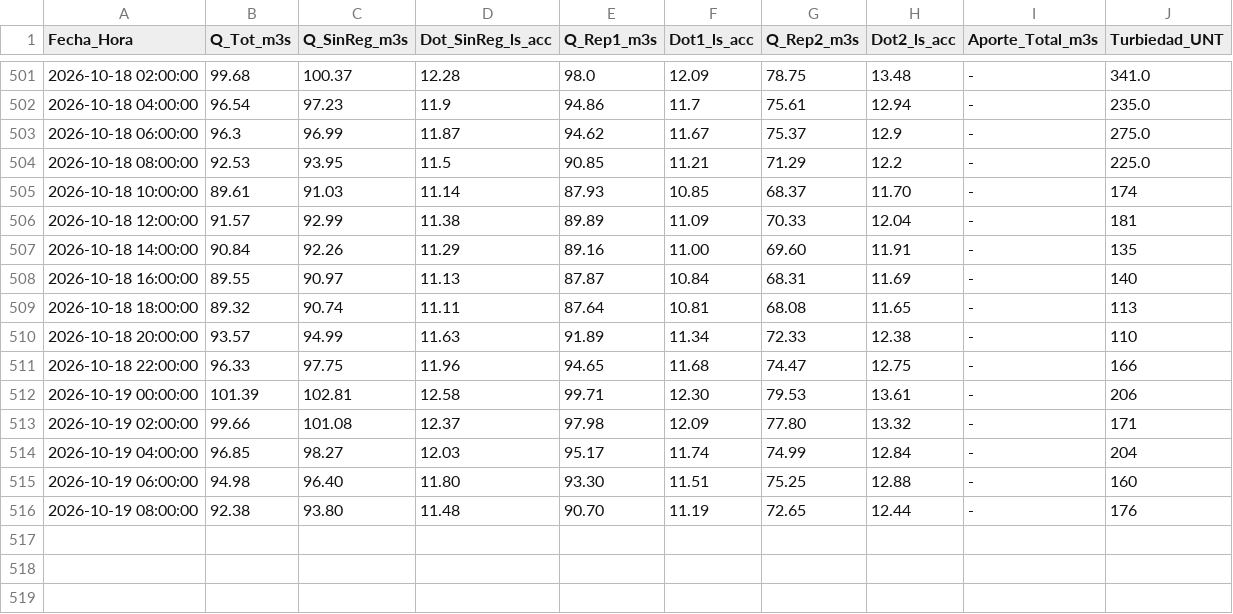
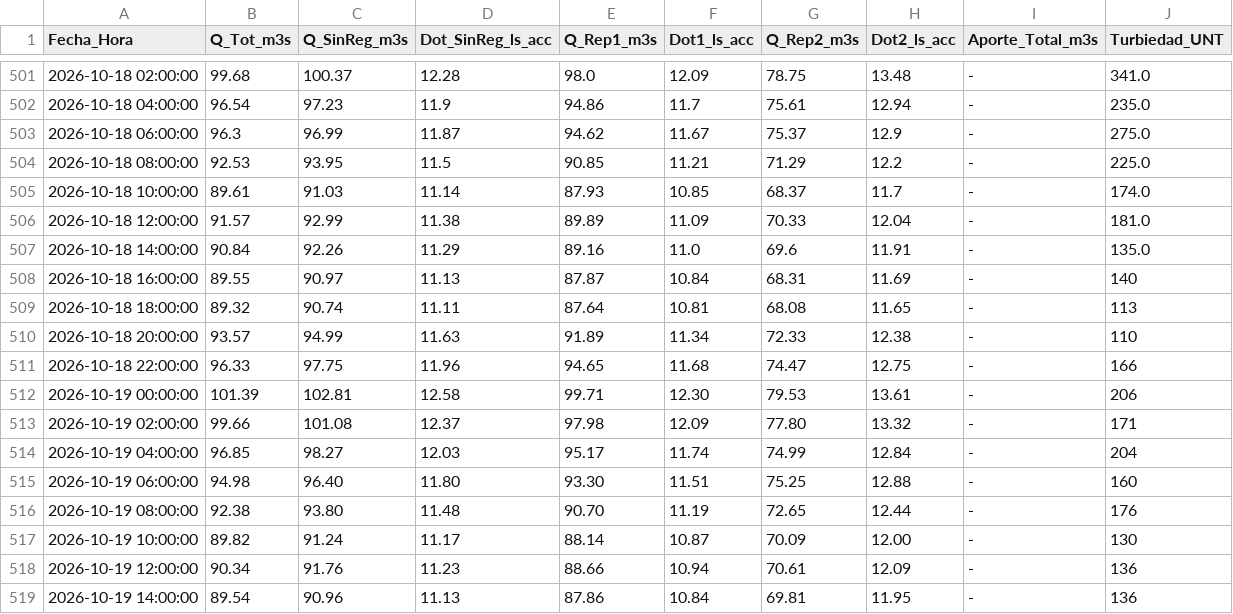
Before and after one commit to mferradalora/Caudales-JVRM, a CSV file: caudales_jvrm.csv, drawn as a sheet; only a part is shown, gaps mark what is left out.

```diff
--- a/caudales_jvrm.csv
+++ b/caudales_jvrm.csv
@@ -504,5 +504,5 @@ Fecha_Hora,Q_Tot_m3s,Q_SinReg_m3s,Dot_SinReg_ls_acc,Q_Rep1_m3s,Dot1_ls_acc,Q_Rep
 2026-10-18 08:00:00,92.53,93.95,11.5,90.85,11.21,71.29,12.2,-,225.0
-2026-10-18 10:00:00,89.61,91.03,11.14,87.93,10.85,68.37,11.70,-,174
-2026-10-18 12:00:00,91.57,92.99,11.38,89.89,11.09,70.33,12.04,-,181
-2026-10-18 14:00:00,90.84,92.26,11.29,89.16,11.00,69.60,11.91,-,135
+2026-10-18 10:00:00,89.61,91.03,11.14,87.93,10.85,68.37,11.7,-,174.0
+2026-10-18 12:00:00,91.57,92.99,11.38,89.89,11.09,70.33,12.04,-,181.0
+2026-10-18 14:00:00,90.84,92.26,11.29,89.16,11.0,69.6,11.91,-,135.0
 2026-10-18 16:00:00,89.55,90.97,11.13,87.87,10.84,68.31,11.69,-,140
@@ -516 +516,4 @@ Fecha_Hora,Q_Tot_m3s,Q_SinReg_m3s,Dot_SinReg_ls_acc,Q_Rep1_m3s,Dot1_ls_acc,Q_Rep
 2026-10-19 08:00:00,92.38,93.80,11.48,90.70,11.19,72.65,12.44,-,176
+2026-10-19 10:00:00,89.82,91.24,11.17,88.14,10.87,70.09,12.00,-,130
+2026-10-19 12:00:00,90.34,91.76,11.23,88.66,10.94,70.61,12.09,-,136
+2026-10-19 14:00:00,89.54,90.96,11.13,87.86,10.84,69.81,11.95,-,136
```
Also changed, not shown: 3 other files.
